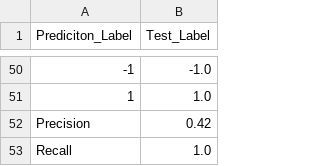
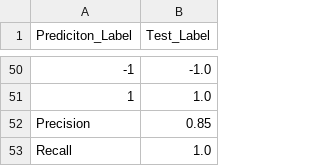
Before and after one commit to marshao/SVMClassifier, a CSV file: StockTest2.csv, drawn as a sheet; only a part is shown, gaps mark what is left out; the diff covers the shown part only.

```diff
--- a/StockTest2.csv
+++ b/StockTest2.csv
@@ -51,3 +51,3 @@ Prediciton_Label,Test_Label
 1,1.0
-Precision,0.42
+Precision,0.85
 Recall,1.0
```
Also changed, not shown: 24 added rows, 24 removed rows and 12 moved rows elsewhere in this file, StockTrainingModel2.csv, 2 other files.
